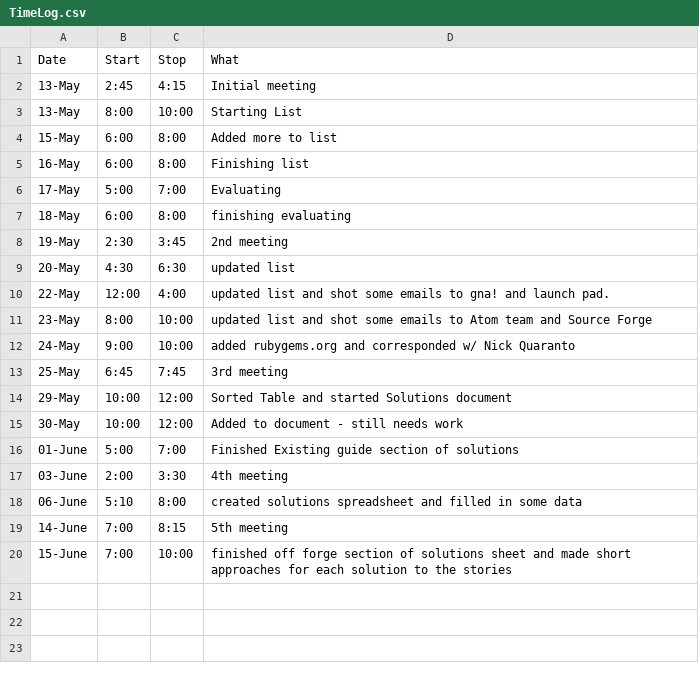
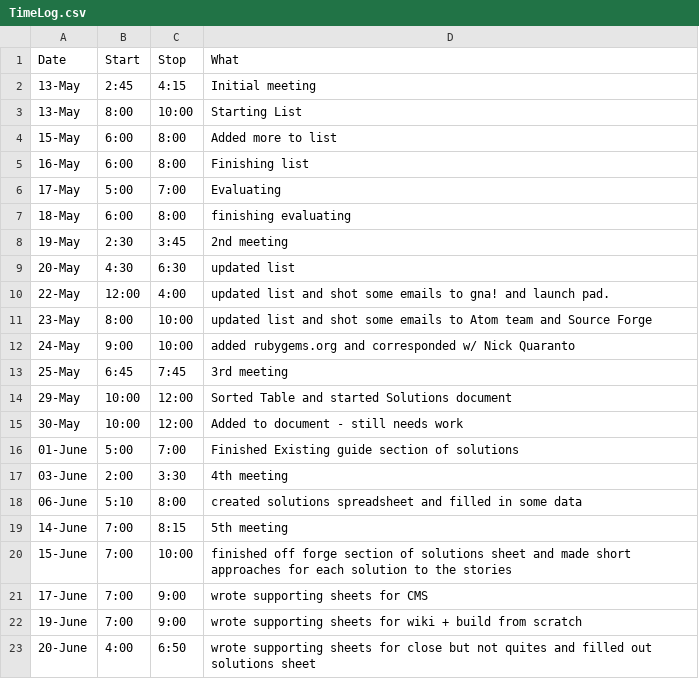
Before and after one commit to StoneyJackson/mothership, a CSV file: TimeLog.csv, drawn as a sheet.

Commit message:
Update TimeLog.csv
leaving wagn for my timebox test tonight.

```diff
--- a/TimeLog.csv
+++ b/TimeLog.csv
@@ -20 +20,4 @@ Date,Start,Stop,What
 15-June, 7:00, 10:00, finished off forge section of solutions sheet and made short approaches for each solution to the stories
+17-June, 7:00, 9:00, wrote supporting sheets for CMS
+19-June, 7:00, 9:00, wrote supporting sheets for wiki + build from scratch
+20-June, 4:00, 6:50, wrote supporting sheets for close but not quites and filled out solutions sheet
```
